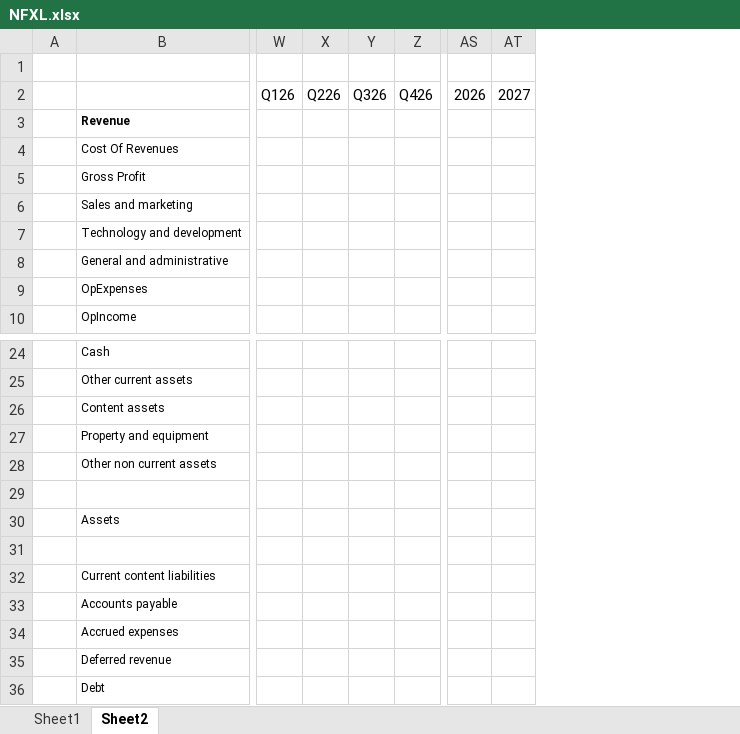
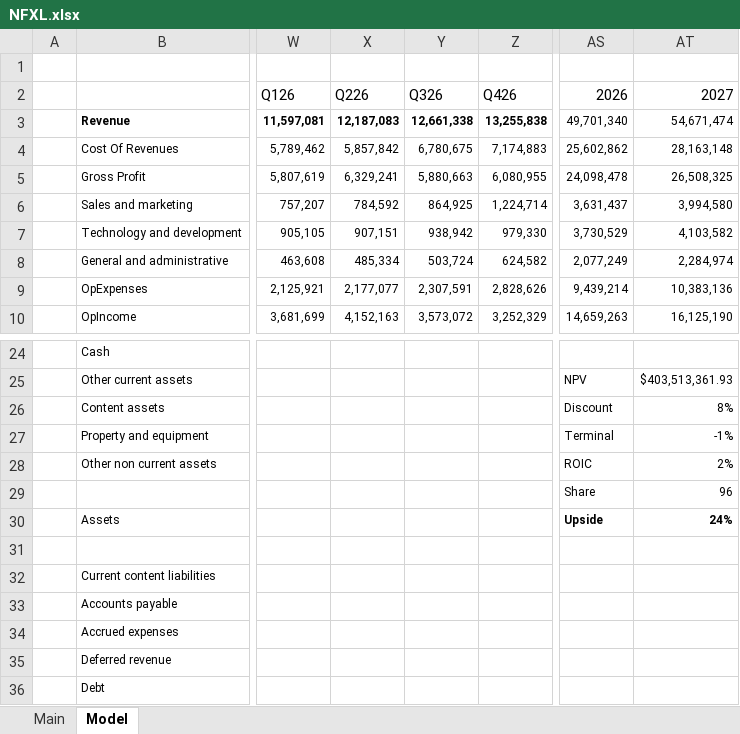
Before and after one commit to Silviuu01/Stocks, an Excel workbook: NFXL.xlsx, sheet Model, drawn as a sheet; only a part is shown, gaps mark what is left out; values as stored, in another font and other column widths than the file's, no borders; charts and pictures not drawn; removed rows and columns are numbered as before the commit, all else as after; rows hold the shown columns only; the diff covers the shown part only; the diff names each change by its address in the sheet, - before the commit and + after, or states it on an @@ line.

```diff
--- a/NFXL.xlsx (sheet Model)
+++ b/NFXL.xlsx (sheet Model)
-sheet tab: Sheet1
+sheet tab: Main
-sheet tab: Sheet2
+sheet tab: Model
-column W, row 2: Q126
-column X, row 2: Q226
-column Y, row 2: Q326
-column Z, row 2: Q426
+column W, rows 2-10: Q126 | 11,597,081 | 5,789,462 | 5,807,619 | 757,207 | 905,105 | 463,608 | 2,125,921 | 3,681,699
+column X, rows 2-10: Q226 | 12,187,083 | 5,857,842 | 6,329,241 | 784,592 | 907,151 | 485,334 | 2,177,077 | 4,152,163
+column Y, rows 2-10: Q326 | 12,661,338 | 6,780,675 | 5,880,663 | 864,925 | 938,942 | 503,724 | 2,307,591 | 3,573,072
+column Z, rows 2-10: Q426 | 13,255,838 | 7,174,883 | 6,080,955 | 1,224,714 | 979,330 | 624,582 | 2,828,626 | 3,252,329
-column AS, row 2: 2026
-column AT, row 2: 2027
+column AS, rows 2-10: 2026 | 49,701,340 | 25,602,862 | 24,098,478 | 3,631,437 | 3,730,529 | 2,077,249 | 9,439,214 | 14,659,263; rows 25-30: NPV | Discount | Terminal | ROIC | Share | Upside
+column AT, rows 2-10: 2027 | 54,671,474 | 28,163,148 | 26,508,325 | 3,994,580 | 4,103,582 | 2,284,974 | 10,383,136 | 16,125,190; rows 25-30: $403,513,361.93 | 8% | -1% | 2% | 96 | 24%
-row 29: (empty)
+row 29:  |  |  |  |  |  | Share | 96
```
Also changed, not shown: 66 added columns, 9 removed columns and 32 edited cells elsewhere in this sheet, sheet Main, 1 other file.
